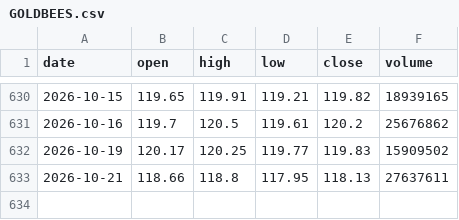
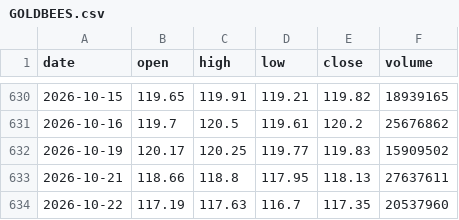
Before and after one commit to RPSCL/HNImanshu_value, a CSV file: etf_prices/raw/GOLDBEES.csv, drawn as a sheet; only a part is shown, gaps mark what is left out.

```diff
--- a/etf_prices/raw/GOLDBEES.csv
+++ b/etf_prices/raw/GOLDBEES.csv
@@ -633 +633,2 @@ date,open,high,low,close,volume
 2026-10-21,118.66,118.8,117.95,118.13,27637611
+2026-10-22,117.19,117.63,116.7,117.35,20537960
```
Also changed, not shown: etf_prices/raw/HNGSNGBEES.csv, etf_prices/raw/ITBEES.csv, 8 other files.
